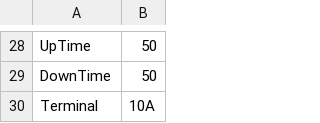
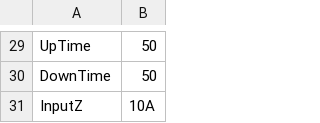
Before and after one commit to JohnTeohCY/CalibrationTest, a CSV file: csv/config.csv, drawn as a sheet; only a part is shown, gaps mark what is left out; the diff covers the shown part only.

```diff
--- a/csv/config.csv
+++ b/csv/config.csv
@@ -29,2 +30,2 @@ UpTime,50
 DownTime,50
-Terminal,10A
+InputZ,10A
```
Also changed, not shown: 1 added row, 2 moved rows and 6 edited cells elsewhere in this file, 3 other files.
